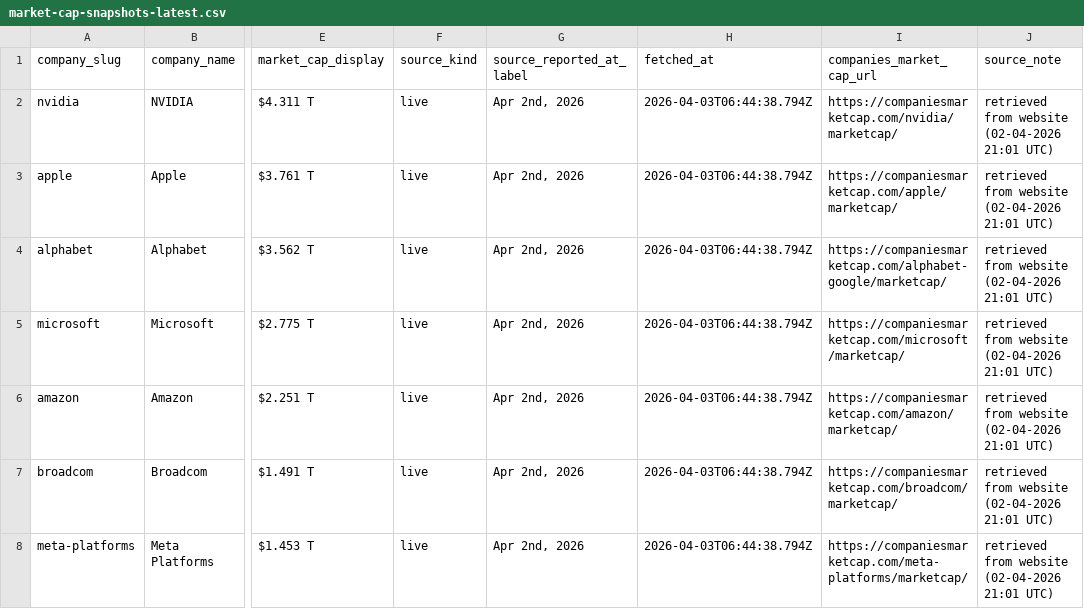
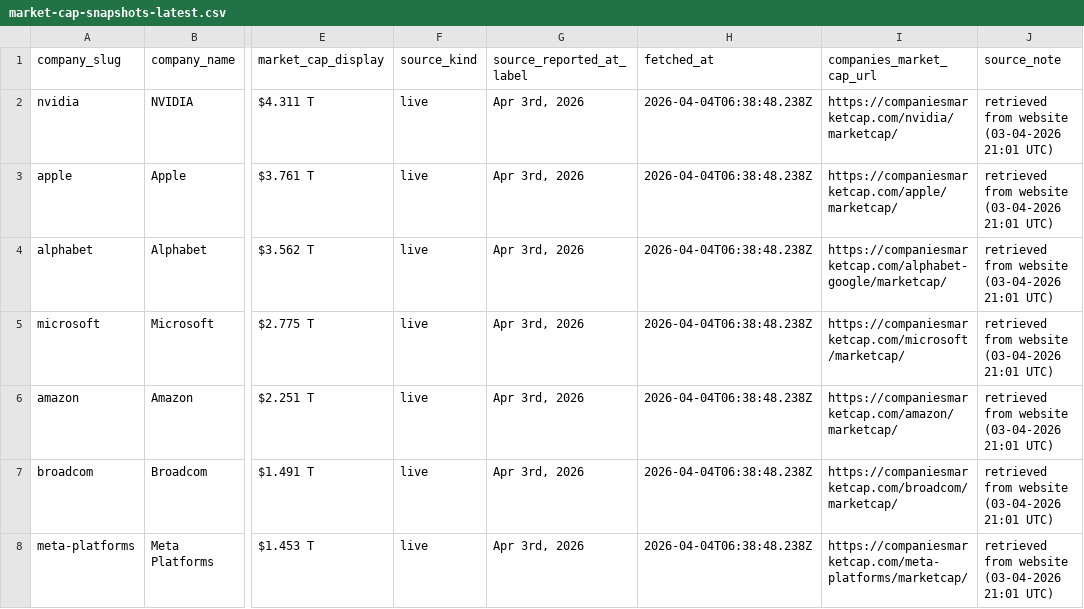
Before and after one commit to pRizz/free-the-world, a CSV file: public/data/market-cap-snapshots-latest.csv, drawn as a sheet; only a part is shown, gaps mark what is left out; the diff covers the shown part only; the diff names each change by its address in the sheet, - before the commit and + after, or states it on an @@ line.

```diff
--- a/public/data/market-cap-snapshots-latest.csv
+++ b/public/data/market-cap-snapshots-latest.csv
-G2:G8 (source_reported_at_label): Apr 2nd, 2026
+G2:G8 (source_reported_at_label): Apr 3rd, 2026
-H2:H8 (fetched_at): 2026-04-03T06:44:38.794Z
+H2:H8 (fetched_at): 2026-04-04T06:38:48.238Z
-J2:J8 (source_note): retrieved from website (02-04-2026 21:01 UTC)
+J2:J8 (source_note): retrieved from website (03-04-2026 21:01 UTC)
```
Also changed, not shown: 75 edited cells elsewhere in this file, 1 other file.
